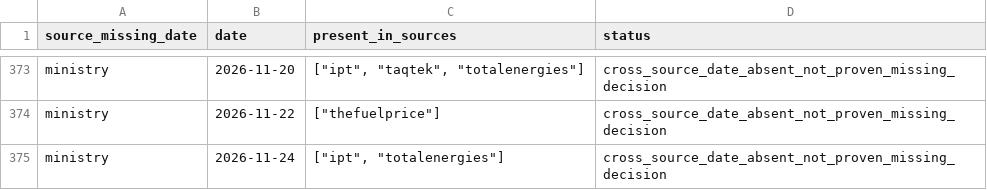
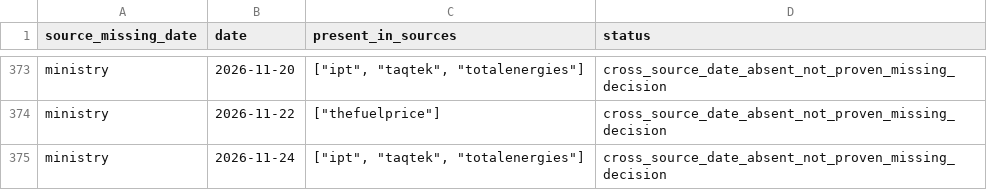
Before and after one commit to drew-1423/fuelb, a CSV file: reports/cross_source_missing_dates.csv, drawn as a sheet; only a part is shown, gaps mark what is left out.

```diff
--- a/reports/cross_source_missing_dates.csv
+++ b/reports/cross_source_missing_dates.csv
@@ -374,2 +374,2 @@ ministry,2026-11-20,"[""ipt"", ""taqtek"", ""totalenergies""]",cross_source_date
 ministry,2026-11-22,"[""thefuelprice""]",cross_source_date_absent_not_proven_missing_decision
-ministry,2026-11-24,"[""ipt"", ""totalenergies""]",cross_source_date_absent_not_proven_missing_decision
+ministry,2026-11-24,"[""ipt"", ""taqtek"", ""totalenergies""]",cross_source_date_absent_not_proven_missing_decision
```
Also changed, not shown: data/exports/gasoline_95_history.csv, reports/frequency_by_year.csv, 21 other files.
